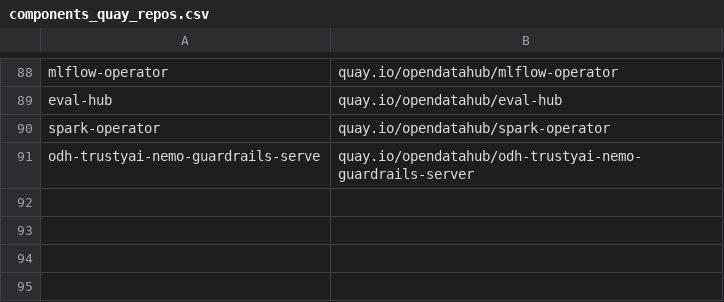
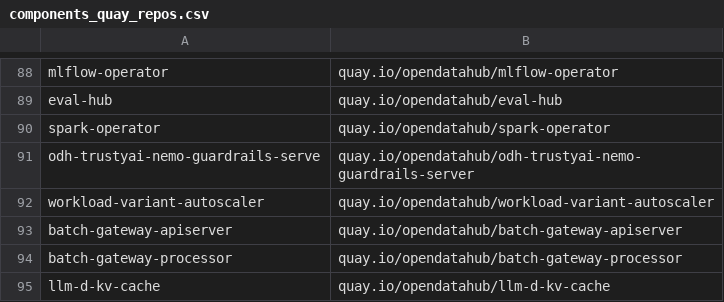
Before and after one commit to AjayJagan/odh-konflux-central, a CSV file: pipelines/components_quay_repos.csv, drawn as a sheet; only a part is shown, gaps mark what is left out; the diff names each change by its address in the sheet, - before the commit and + after, or states it on an @@ line.

```diff
--- a/pipelines/components_quay_repos.csv
+++ b/pipelines/components_quay_repos.csv
+row 92: workload-variant-autoscaler | quay.io/opendatahub/workload-variant-autoscaler
+row 93: batch-gateway-apiserver | quay.io/opendatahub/batch-gateway-apiserver
+row 94: batch-gateway-processor | quay.io/opendatahub/batch-gateway-processor
+row 95: llm-d-kv-cache | quay.io/opendatahub/llm-d-kv-cache
```
Also changed, not shown: 6 other files.
